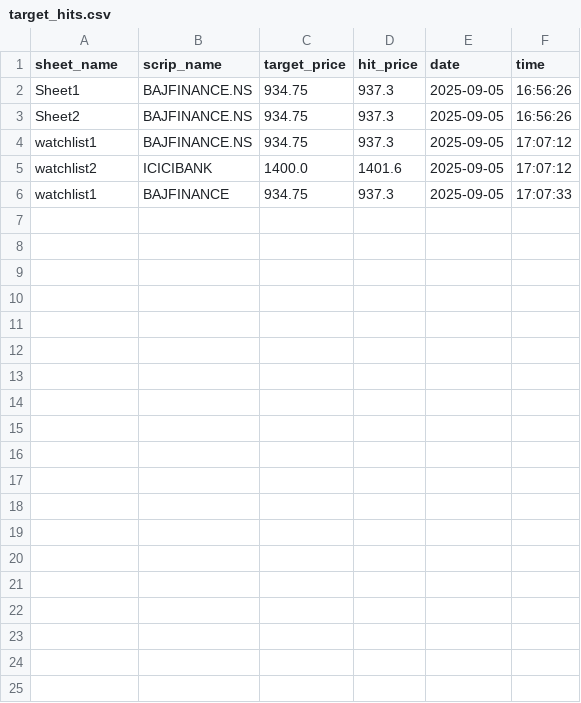
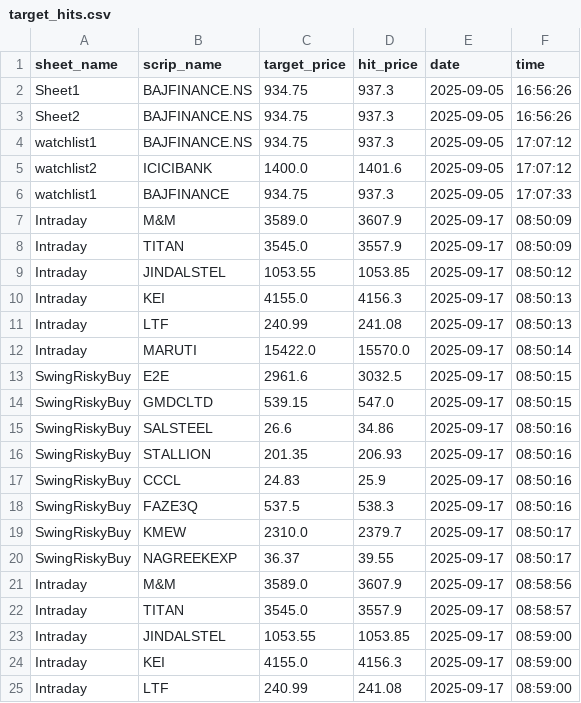
Before and after one commit to kirusama/ki-daily-stoc, a CSV file: logs/target_hits.csv, drawn as a sheet; only a part is shown; the diff covers the shown part only.

```diff
--- a/logs/target_hits.csv
+++ b/logs/target_hits.csv
@@ -6 +6,20 @@ watchlist2,ICICIBANK,1400.0,1401.6,2025-09-05,17:07:12
 watchlist1,BAJFINANCE,934.75,937.3,2025-09-05,17:07:33
+Intraday,M&M,3589.0,3607.9,2025-09-17,08:50:09
+Intraday,TITAN,3545.0,3557.9,2025-09-17,08:50:09
+Intraday,JINDALSTEL,1053.55,1053.85,2025-09-17,08:50:12
+Intraday,KEI,4155.0,4156.3,2025-09-17,08:50:13
+Intraday,LTF,240.99,241.08,2025-09-17,08:50:13
+Intraday,MARUTI,15422.0,15570.0,2025-09-17,08:50:14
+SwingRiskyBuy,E2E,2961.6,3032.5,2025-09-17,08:50:15
+SwingRiskyBuy,GMDCLTD,539.15,547.0,2025-09-17,08:50:15
+SwingRiskyBuy,SALSTEEL,26.6,34.86,2025-09-17,08:50:16
+SwingRiskyBuy,STALLION,201.35,206.93,2025-09-17,08:50:16
+SwingRiskyBuy,CCCL,24.83,25.9,2025-09-17,08:50:16
+SwingRiskyBuy,FAZE3Q,537.5,538.3,2025-09-17,08:50:16
+SwingRiskyBuy,KMEW,2310.0,2379.7,2025-09-17,08:50:17
+SwingRiskyBuy,NAGREEKEXP,36.37,39.55,2025-09-17,08:50:17
+Intraday,M&M,3589.0,3607.9,2025-09-17,08:58:56
+Intraday,TITAN,3545.0,3557.9,2025-09-17,08:58:57
+Intraday,JINDALSTEL,1053.55,1053.85,2025-09-17,08:59:00
+Intraday,KEI,4155.0,4156.3,2025-09-17,08:59:00
+Intraday,LTF,240.99,241.08,2025-09-17,08:59:00
```
Also changed, not shown: 9 added rows elsewhere in this file, 1 other file.
